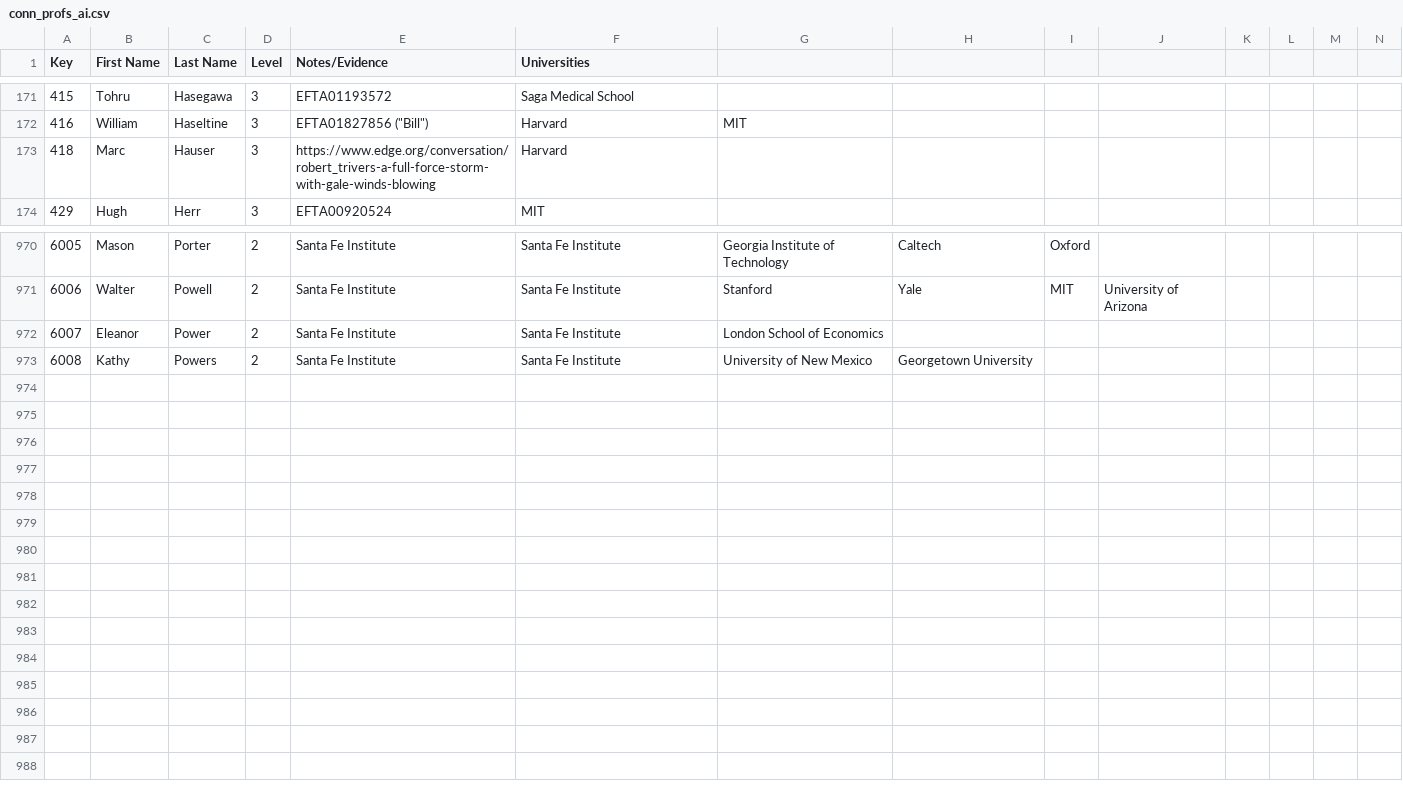
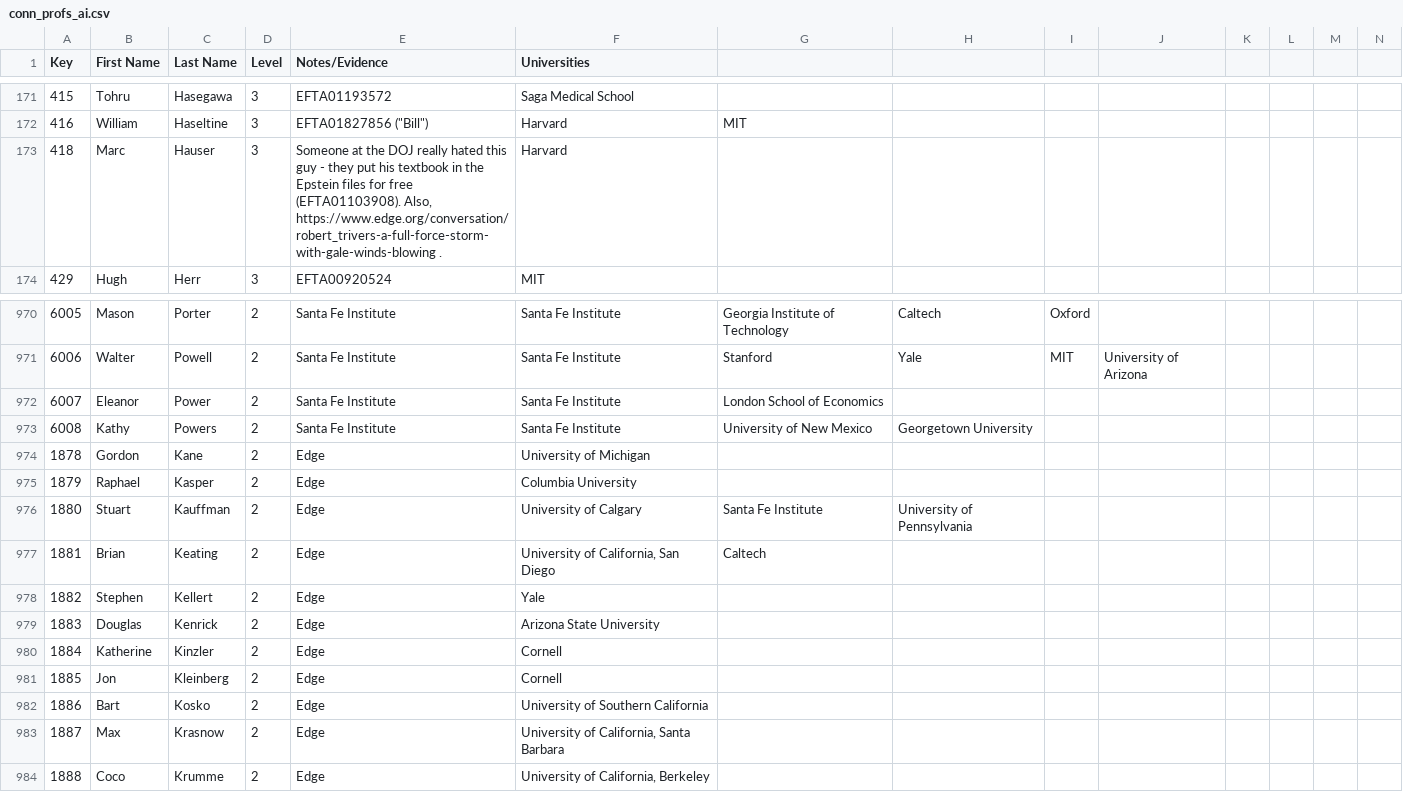
Before and after one commit to Ringy-Bell/Epstein_Universities, a CSV file: data/conn_profs_ai.csv, drawn as a sheet; only a part is shown, gaps mark what is left out; rows hold the shown columns only; the diff names each change by its address in the sheet, - before the commit and + after, or states it on an @@ line.

```diff
--- a/data/conn_profs_ai.csv
+++ b/data/conn_profs_ai.csv
-E173 (Notes/Evidence): https://www.edge.org/conversation/robert_trivers-a-full-force-storm-with-gale-winds-blowing
+E173 (Notes/Evidence): Someone at the DOJ really hated this guy - they put his textbook in the Epstein files for free (EFTA01103908). Also, https://www.edge.org/conversation/robert_trivers-a-full-force-storm-with-gale-winds-blowing .
+row 974: 1878 | Gordon | Kane | 2 | Edge | University of Michigan
+row 975: 1879 | Raphael | Kasper | 2 | Edge | Columbia University
+row 976: 1880 | Stuart | Kauffman | 2 | Edge | University of Calgary | Santa Fe Institute | University of Pennsylvania
+row 977: 1881 | Brian | Keating | 2 | Edge | University of California, San Diego | Caltech
+row 978: 1882 | Stephen | Kellert | 2 | Edge | Yale
+row 979: 1883 | Douglas | Kenrick | 2 | Edge | Arizona State University
+row 980: 1884 | Katherine | Kinzler | 2 | Edge | Cornell
+row 981: 1885 | Jon | Kleinberg | 2 | Edge | Cornell
+row 982: 1886 | Bart | Kosko | 2 | Edge | University of Southern California
+row 983: 1887 | Max | Krasnow | 2 | Edge | University of California, Santa Barbara
+row 984: 1888 | Coco | Krumme | 2 | Edge | University of California, Berkeley
```
Also changed, not shown: data/people_metadata.csv.
